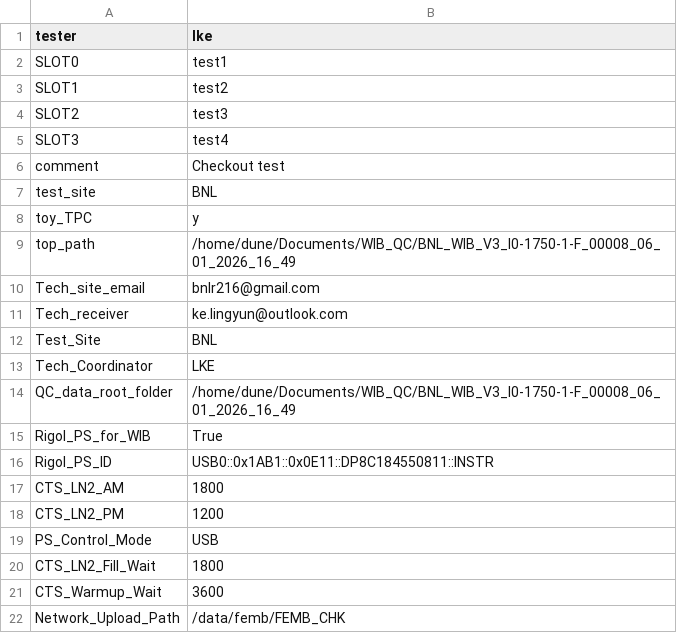
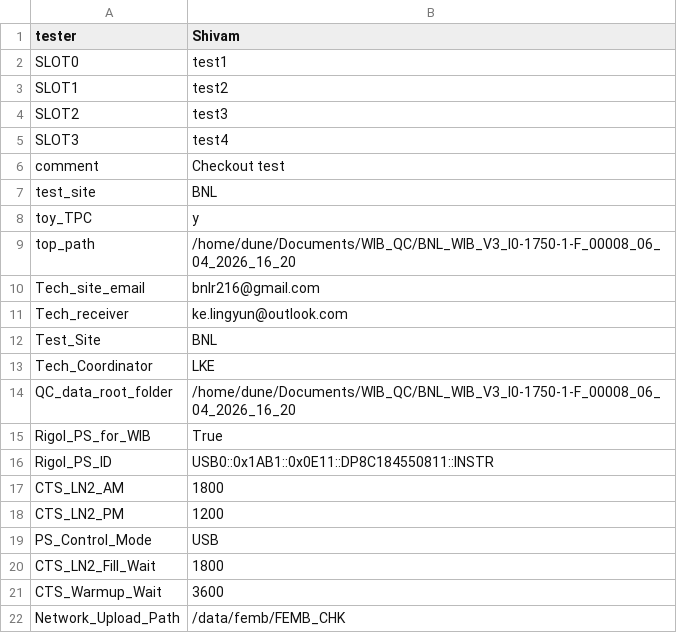
Before and after one commit to lkebnl/WTS_BNL, a CSV file: femb_info.csv, drawn as a sheet.

```diff
--- a/femb_info.csv
+++ b/femb_info.csv
@@ -1,2 +1,2 @@
-tester,lke
+tester,Shivam
 SLOT0,test1
@@ -8,3 +8,3 @@ test_site,BNL
 toy_TPC,y
-top_path,/home/dune/Documents/WIB_QC/BNL_WIB_V3_I0-1750-1-F_00008_06_01_2026_16_49
+top_path,/home/dune/Documents/WIB_QC/BNL_WIB_V3_I0-1750-1-F_00008_06_04_2026_16_20
 Tech_site_email,bnlr216@gmail.com
@@ -13,3 +13,3 @@ Test_Site,BNL
 Tech_Coordinator,LKE
-QC_data_root_folder,/home/dune/Documents/WIB_QC/BNL_WIB_V3_I0-1750-1-F_00008_06_01_2026_16_49
+QC_data_root_folder,/home/dune/Documents/WIB_QC/BNL_WIB_V3_I0-1750-1-F_00008_06_04_2026_16_20
 Rigol_PS_for_WIB,True
```
Also changed, not shown: file/wib_info.csv, 53 other files.
